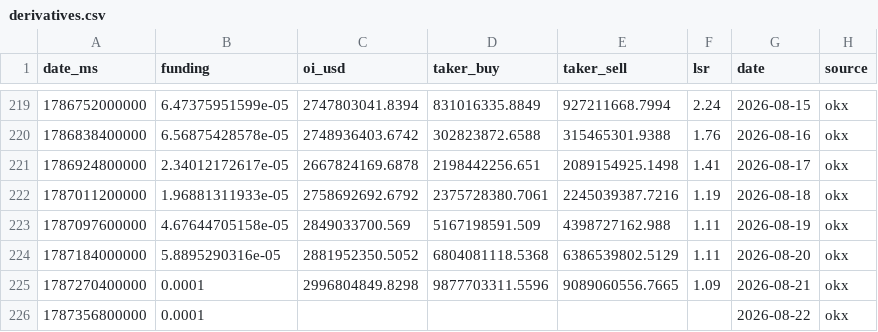
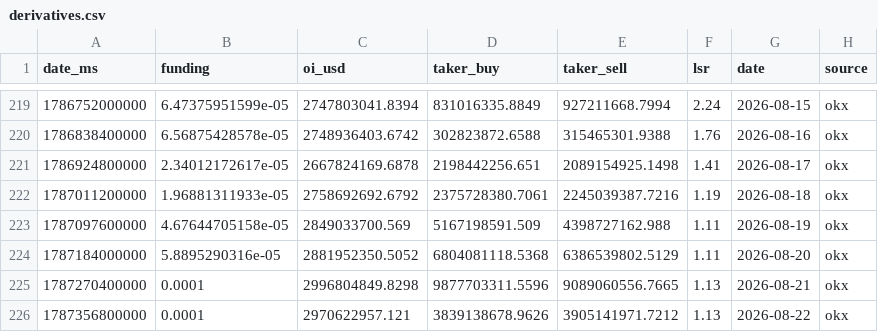
Before and after one commit to kenhuangads/btc-trader, a CSV file: history/derivatives.csv, drawn as a sheet; only a part is shown, gaps mark what is left out.

```diff
--- a/history/derivatives.csv
+++ b/history/derivatives.csv
@@ -224,3 +224,3 @@ date_ms,funding,oi_usd,taker_buy,taker_sell,lsr,date,source
 1787184000000,5.8895290316e-05,2881952350.5052,6804081118.5368,6386539802.5129,1.11,2026-08-20,okx
-1787270400000,0.0001,2996804849.8298,9877703311.5596,9089060556.7665,1.09,2026-08-21,okx
-1787356800000,0.0001,,,,,2026-08-22,okx
+1787270400000,0.0001,2996804849.8298,9877703311.5596,9089060556.7665,1.13,2026-08-21,okx
+1787356800000,0.0001,2970622957.121,3839138678.9626,3905141971.7212,1.13,2026-08-22,okx
```
Also changed, not shown: 5 other files.
